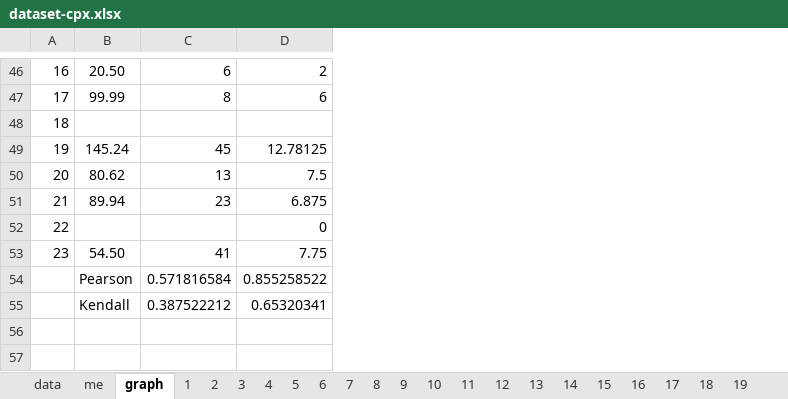
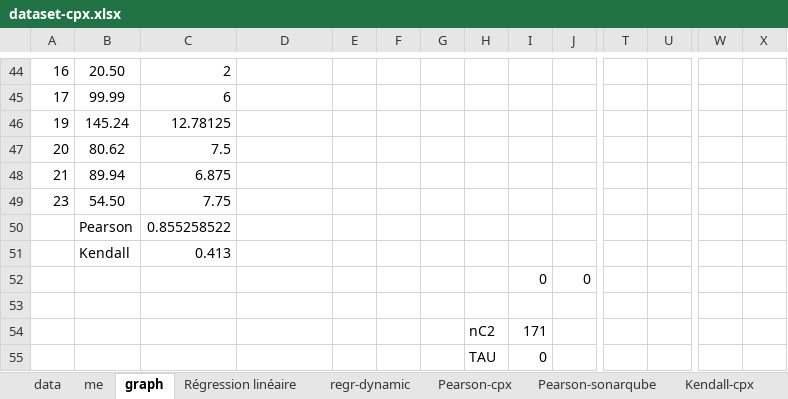
Before and after one commit to gillesfabre34/cpx, an Excel workbook: dataset-cpx.xlsx, sheet graph, drawn as a sheet; only a part is shown, gaps mark what is left out; values as stored, in another font and other column widths than the file's, no borders; charts and pictures not drawn; removed rows and columns are numbered as before the commit, all else as after; rows hold the shown columns only; the diff covers the shown part only; the diff names each change by its address in the sheet, - before the commit and + after, or states it on an @@ line.

```diff
--- a/dataset-cpx.xlsx (sheet graph)
+++ b/dataset-cpx.xlsx (sheet graph)
+sheet tab: Régression linéaire
+sheet tab: regr-dynamic
+sheet tab: Pearson-cpx
+sheet tab: Pearson-sonarqube
+sheet tab: Kendall-cpx
+column E, empty
+column F, empty
+column G, empty
+column H, empty
+column I, row 52: 0
+column J, row 52: 0
+column T, empty
+column U, empty
+column W, empty
+column X, empty
-C44: 6
+C44: 2
-D44: 2
+D44: (empty)
-C45: 8
+C45: 6
-D45: 6
+D45: (empty)
-row 48: 18
-C46: 45
+C46: 12.78125
-D46: 12.78125
+D46: (empty)
-C47: 13
+C47: 7.5
-D47: 7.5
+D47: (empty)
-C48: 23
+C48: 6.875
-D48: 6.875
+D48: (empty)
-row 52: 22 |  |  | 0
-C49: 41
+C49: 7.75
-D49: 7.75
+D49: (empty)
+row 50:  | Pearson | 0.855258522
+row 51:  | Kendall | 0.413
-B52: Pearson
+B52: (empty)
-C52: 0.571816584
+C52: (empty)
-D52: 0.855258522
+D52: (empty)
-row 53:  | Kendall | 0.387522212 | 0.65320341
+row 53: (empty)
+row 54:  |  |  |  |  |  |  | nC2 | 171
+row 55:  |  |  |  |  |  |  | TAU | 0
```
Also changed, not shown: 1 added row, 3 removed rows, 10 added columns and 28 edited cells elsewhere in this sheet, sheet data, other sheet tabs, charts or pictures, studies/peitek-2018-a-look-into-programmers-head/data/dataset-peitek-2018.xlsx, studies/siegmund-2012-toward-measuring-comprehension/data/dataset-siegmund-2012.xlsx, 3 other files.
